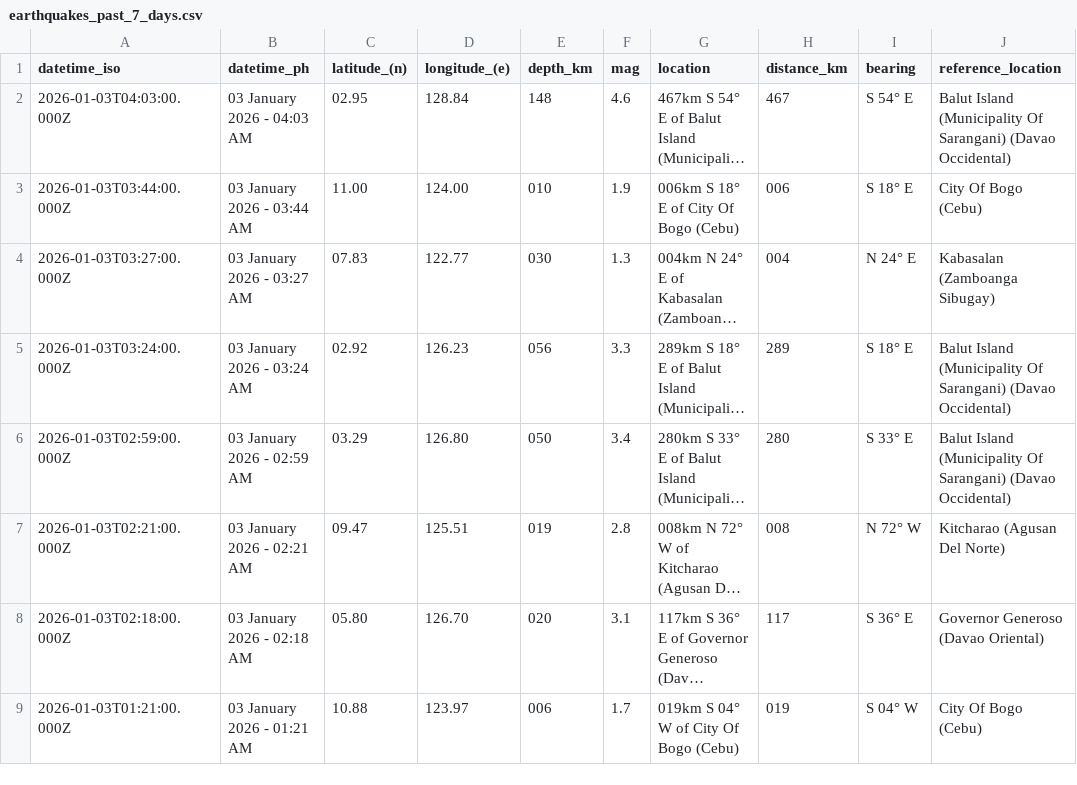
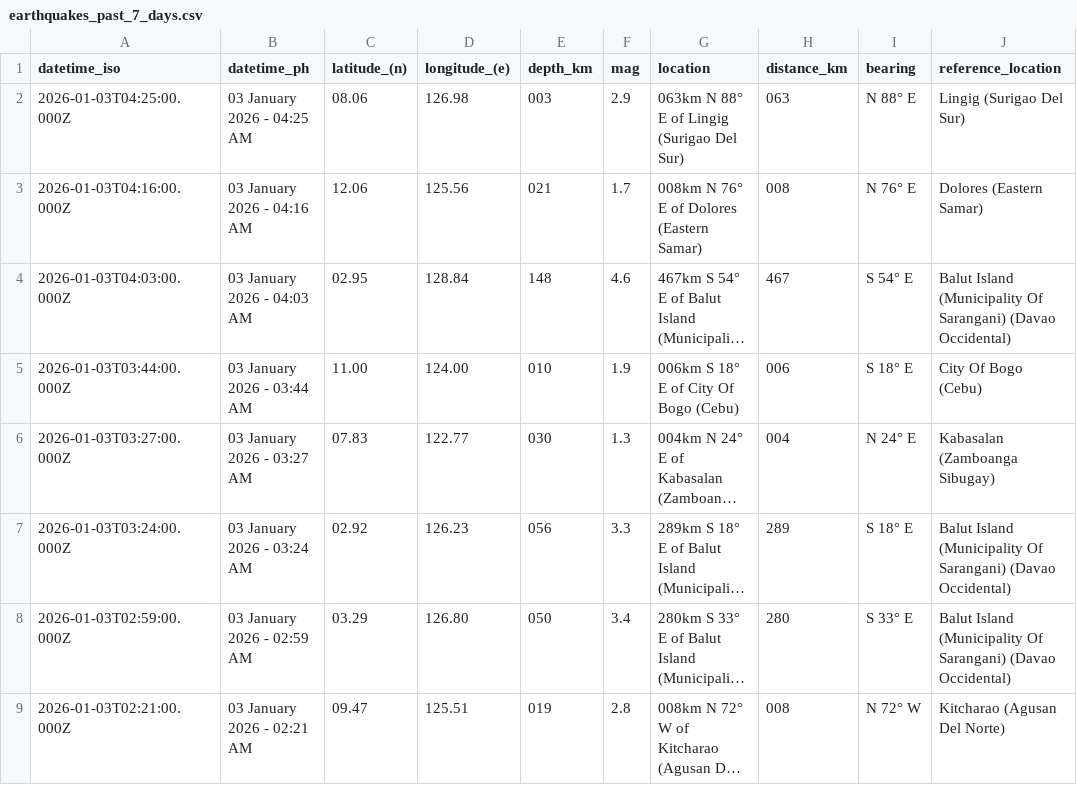
Before and after one commit to chamthesleeptalker/earthquake-tracker, a CSV file: earthquakes_past_7_days.csv, drawn as a sheet; only a part is shown; the shorter side is filled out with more unchanged rows; long unchanged cells end in …; the diff names each change by its address in the sheet, - before the commit and + after, or states it on an @@ line.

```diff
--- a/earthquakes_past_7_days.csv
+++ b/earthquakes_past_7_days.csv
+row 2: 2026-01-03T04:25:00.000Z | 03 January 2026 - 04:25 AM | 08.06 | 126.98 | 003 | 2.9 | 063km N 88° E of Lingig (Surigao Del Sur) | 063 | N 88° E | Lingig (Surigao Del Sur)
+row 3: 2026-01-03T04:16:00.000Z | 03 January 2026 - 04:16 AM | 12.06 | 125.56 | 021 | 1.7 | 008km N 76° E of Dolores (Eastern Samar) | 008 | N 76° E | Dolores (Eastern Samar)
```
Also changed, not shown: earthquake_summary_stats.csv, earthquakes_past_24_hours.csv, 5 other files.
